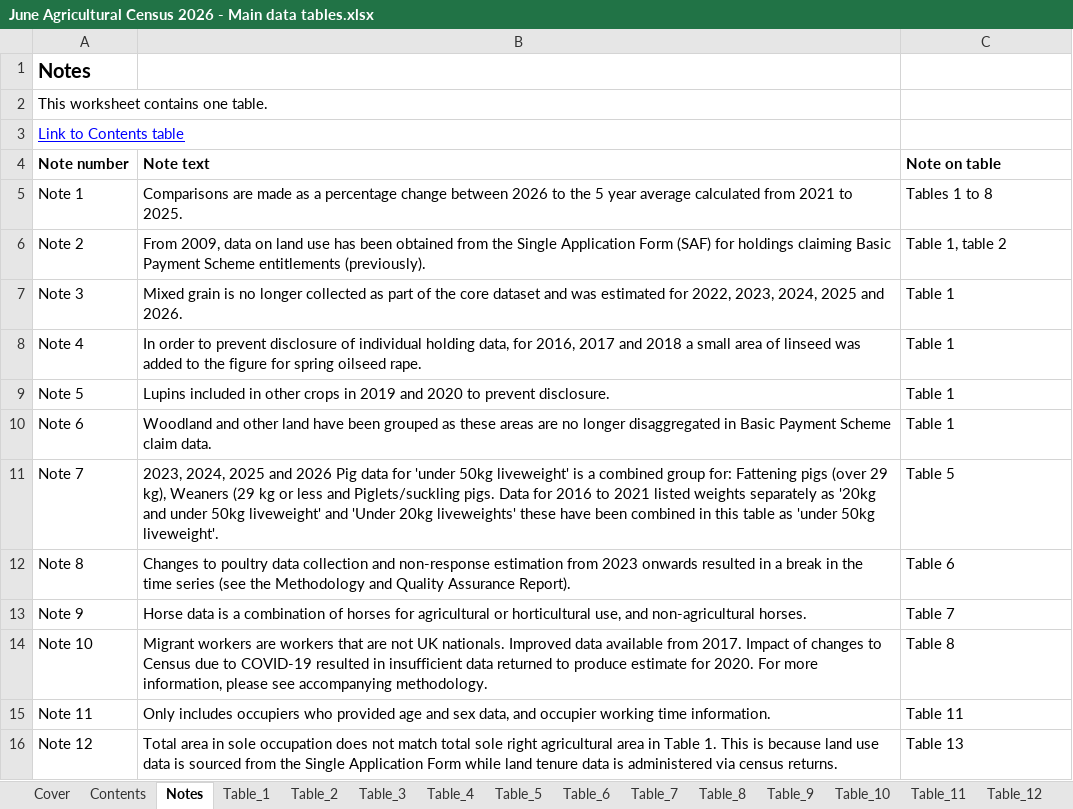
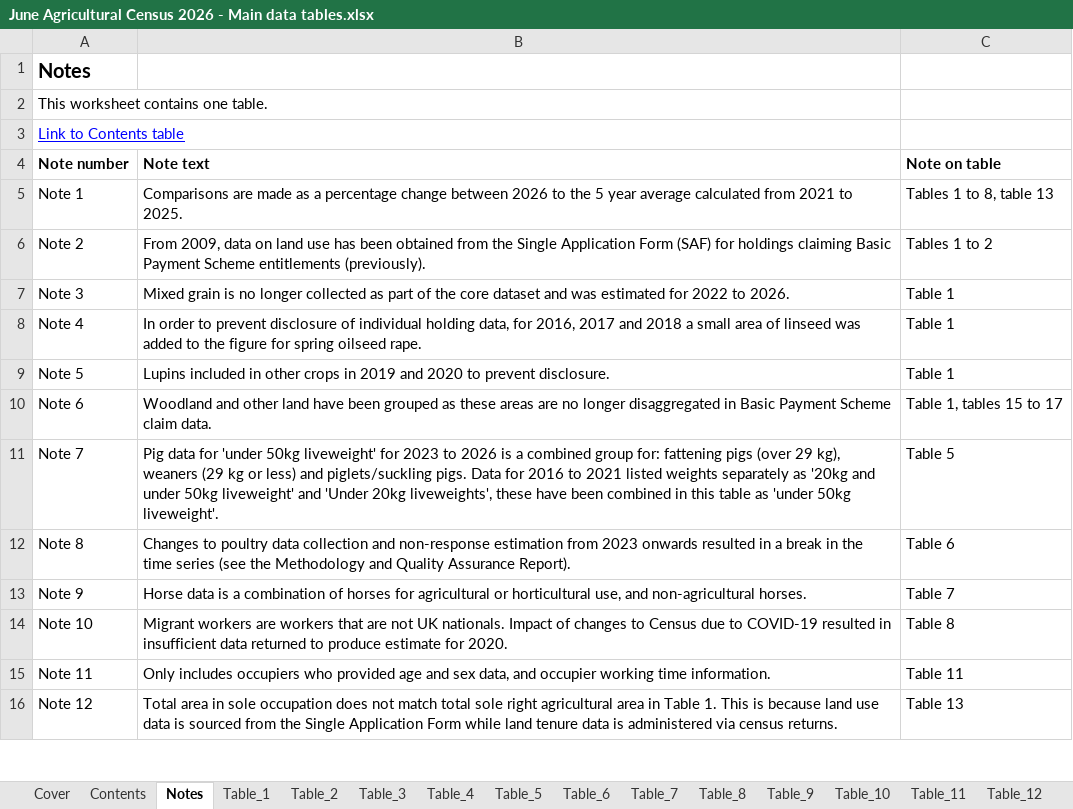
Before and after one commit to ScotGovAnalysis/RESAS-Agricultural-Statistics-Hub, an Excel workbook: Data/June Agricultural Census 2026 - Main data tables.xlsx, sheet Notes, drawn as a sheet; only a part is shown; values as stored, in another font and other column widths than the file's, no borders; table styles not drawn; the diff covers the shown part only; the diff names each change by its address in the sheet, - before the commit and + after, or states it on an @@ line.

```diff
--- a/Data/June Agricultural Census 2026 - Main data tables.xlsx (sheet Notes)
+++ b/Data/June Agricultural Census 2026 - Main data tables.xlsx (sheet Notes)
-C5 (Note on table): Tables 1 to 8
+C5 (Note on table): Tables 1 to 8, table 13
-C6 (Note on table): Table 1, table 2
+C6 (Note on table): Tables 1 to 2
-B7 (Note text): …estimated for 2022, 2023, 2024, 2025 and 2026.
+B7 (Note text): …estimated for 2022 to 2026.
-C10 (Note on table): Table 1
+C10 (Note on table): Table 1, tables 15 to 17
-B11 (Note text): 2023, 2024, 2025 and 2026 Pig data for 'under 50kg liveweight' is a combined group for: Fattening pigs (over 29 kg), Weaners (29 kg or less and Piglets/suckling pigs. Data for 2016 to 2021 listed weights separately as '20kg and under 50kg liveweight' and 'Under 20kg liveweights' these have…
+B11 (Note text): Pig data for 'under 50kg liveweight' for 2023 to 2026 is a combined group for: fattening pigs (over 29 kg), weaners (29 kg or less) and piglets/suckling pigs. Data for 2016 to 2021 listed weights separately as '20kg and under 50kg liveweight' and 'Under 20kg liveweights', these have…
-B14 (Note text): …UK nationals. Improved data available from 2017. Impact of changes to Census due to COVID-19 resulted in insufficient data returned to produce estimate for 2020. For more information, please see accompanying methodology.
+B14 (Note text): …UK nationals. Impact of changes to Census due to COVID-19 resulted in insufficient data returned to produce estimate for 2020.
```
Also changed, not shown: 8 edited cells elsewhere in this sheet, sheet Table_1, sheet Table_13, sheet Table_19, sheet Table_18, sheet Table_12, sheet Table_17, 10 more sheets, 11 other files.
